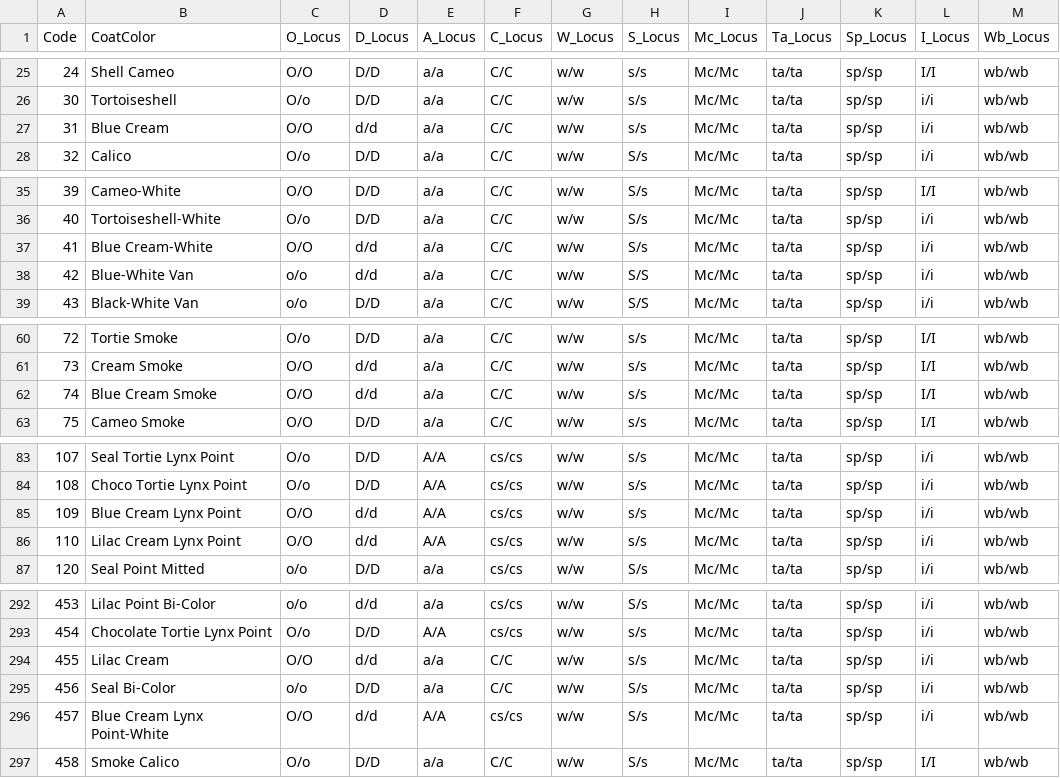
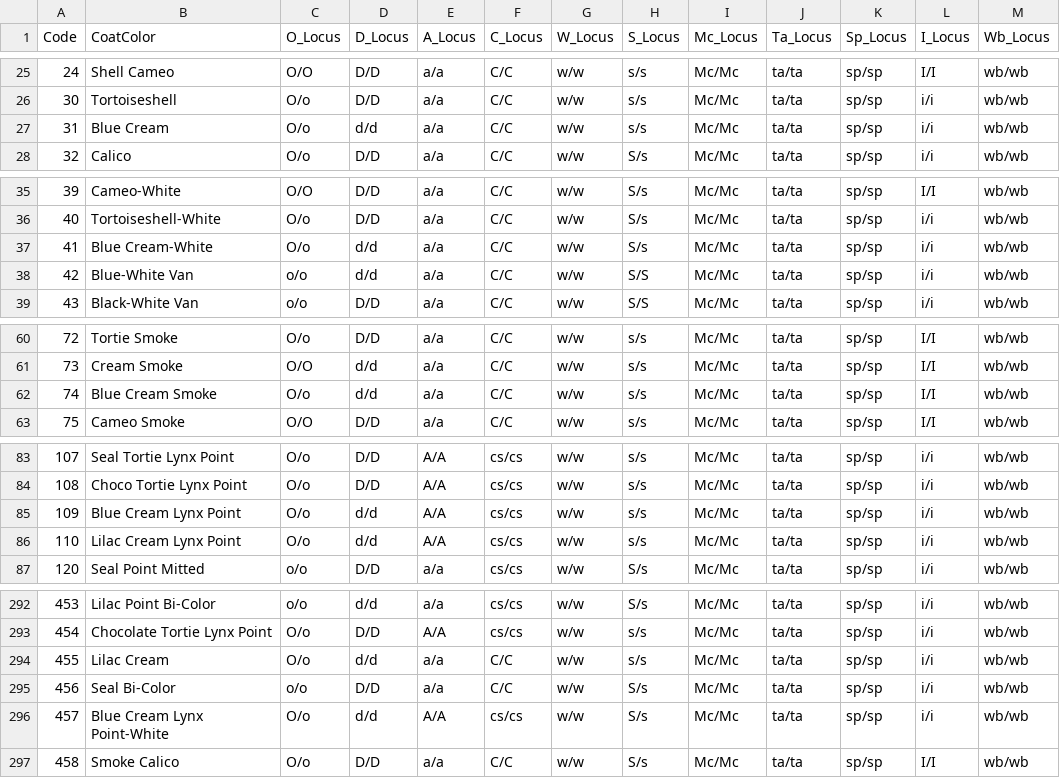
Before and after one commit to NekoyaJolly/cats-breeding-simulator, a CSV file: docs/architecture/cat_color_genetic_map.csv, drawn as a sheet; only a part is shown, gaps mark what is left out; the diff covers the shown part only.

```diff
--- a/docs/architecture/cat_color_genetic_map.csv
+++ b/docs/architecture/cat_color_genetic_map.csv
@@ -26,3 +26,3 @@
 30,Tortoiseshell,O/o,D/D,a/a,C/C,w/w,s/s,Mc/Mc,ta/ta,sp/sp,i/i,wb/wb
-31,Blue Cream,O/O,d/d,a/a,C/C,w/w,s/s,Mc/Mc,ta/ta,sp/sp,i/i,wb/wb
+31,Blue Cream,O/o,d/d,a/a,C/C,w/w,s/s,Mc/Mc,ta/ta,sp/sp,i/i,wb/wb
 32,Calico,O/o,D/D,a/a,C/C,w/w,S/s,Mc/Mc,ta/ta,sp/sp,i/i,wb/wb
@@ -36,3 +36,3 @@
 40,Tortoiseshell-White,O/o,D/D,a/a,C/C,w/w,S/s,Mc/Mc,ta/ta,sp/sp,i/i,wb/wb
-41,Blue Cream-White,O/O,d/d,a/a,C/C,w/w,S/s,Mc/Mc,ta/ta,sp/sp,i/i,wb/wb
+41,Blue Cream-White,O/o,d/d,a/a,C/C,w/w,S/s,Mc/Mc,ta/ta,sp/sp,i/i,wb/wb
 42,Blue-White Van,o/o,d/d,a/a,C/C,w/w,S/S,Mc/Mc,ta/ta,sp/sp,i/i,wb/wb
@@ -61,3 +61,3 @@
 73,Cream Smoke,O/O,d/d,a/a,C/C,w/w,s/s,Mc/Mc,ta/ta,sp/sp,I/I,wb/wb
-74,Blue Cream Smoke,O/O,d/d,a/a,C/C,w/w,s/s,Mc/Mc,ta/ta,sp/sp,I/I,wb/wb
+74,Blue Cream Smoke,O/o,d/d,a/a,C/C,w/w,s/s,Mc/Mc,ta/ta,sp/sp,I/I,wb/wb
 75,Cameo Smoke,O/O,D/D,a/a,C/C,w/w,s/s,Mc/Mc,ta/ta,sp/sp,I/I,wb/wb
@@ -84,4 +84,4 @@
 108,Choco Tortie Lynx Point,O/o,D/D,A/A,cs/cs,w/w,s/s,Mc/Mc,ta/ta,sp/sp,i/i,wb/wb
-109,Blue Cream Lynx Point,O/O,d/d,A/A,cs/cs,w/w,s/s,Mc/Mc,ta/ta,sp/sp,i/i,wb/wb
-110,Lilac Cream Lynx Point,O/O,d/d,A/A,cs/cs,w/w,s/s,Mc/Mc,ta/ta,sp/sp,i/i,wb/wb
+109,Blue Cream Lynx Point,O/o,d/d,A/A,cs/cs,w/w,s/s,Mc/Mc,ta/ta,sp/sp,i/i,wb/wb
+110,Lilac Cream Lynx Point,O/o,d/d,A/A,cs/cs,w/w,s/s,Mc/Mc,ta/ta,sp/sp,i/i,wb/wb
 120,Seal Point Mitted,o/o,D/D,a/a,cs/cs,w/w,S/s,Mc/Mc,ta/ta,sp/sp,i/i,wb/wb
@@ -293,5 +293,5 @@
 454,Chocolate Tortie Lynx Point,O/o,D/D,A/A,cs/cs,w/w,s/s,Mc/Mc,ta/ta,sp/sp,i/i,wb/wb
-455,Lilac Cream,O/O,d/d,a/a,C/C,w/w,s/s,Mc/Mc,ta/ta,sp/sp,i/i,wb/wb
+455,Lilac Cream,O/o,d/d,a/a,C/C,w/w,s/s,Mc/Mc,ta/ta,sp/sp,i/i,wb/wb
 456,Seal Bi-Color,o/o,D/D,a/a,C/C,w/w,S/s,Mc/Mc,ta/ta,sp/sp,i/i,wb/wb
-457,Blue Cream Lynx Point-White,O/O,d/d,A/A,cs/cs,w/w,S/s,Mc/Mc,ta/ta,sp/sp,i/i,wb/wb
+457,Blue Cream Lynx Point-White,O/o,d/d,A/A,cs/cs,w/w,S/s,Mc/Mc,ta/ta,sp/sp,i/i,wb/wb
 458,Smoke Calico,O/o,D/D,a/a,C/C,w/w,S/s,Mc/Mc,ta/ta,sp/sp,I/I,wb/wb
```
Also changed, not shown: 20 edited cells elsewhere in this file, 5 other files.
